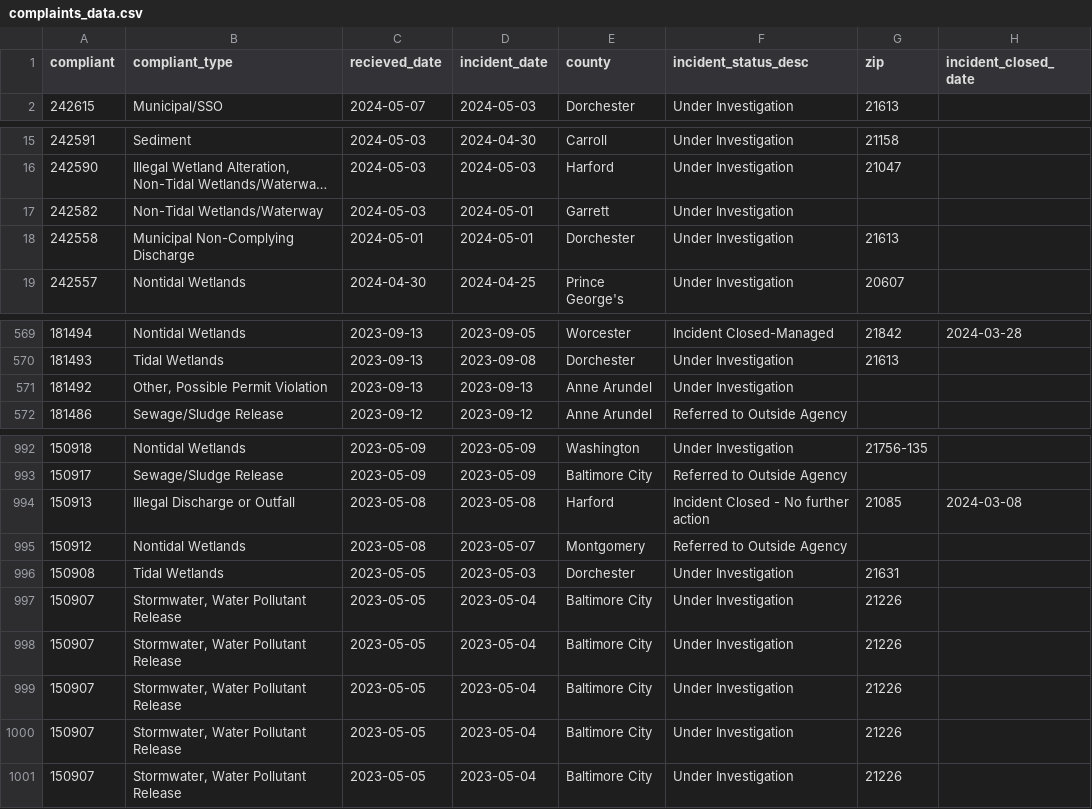
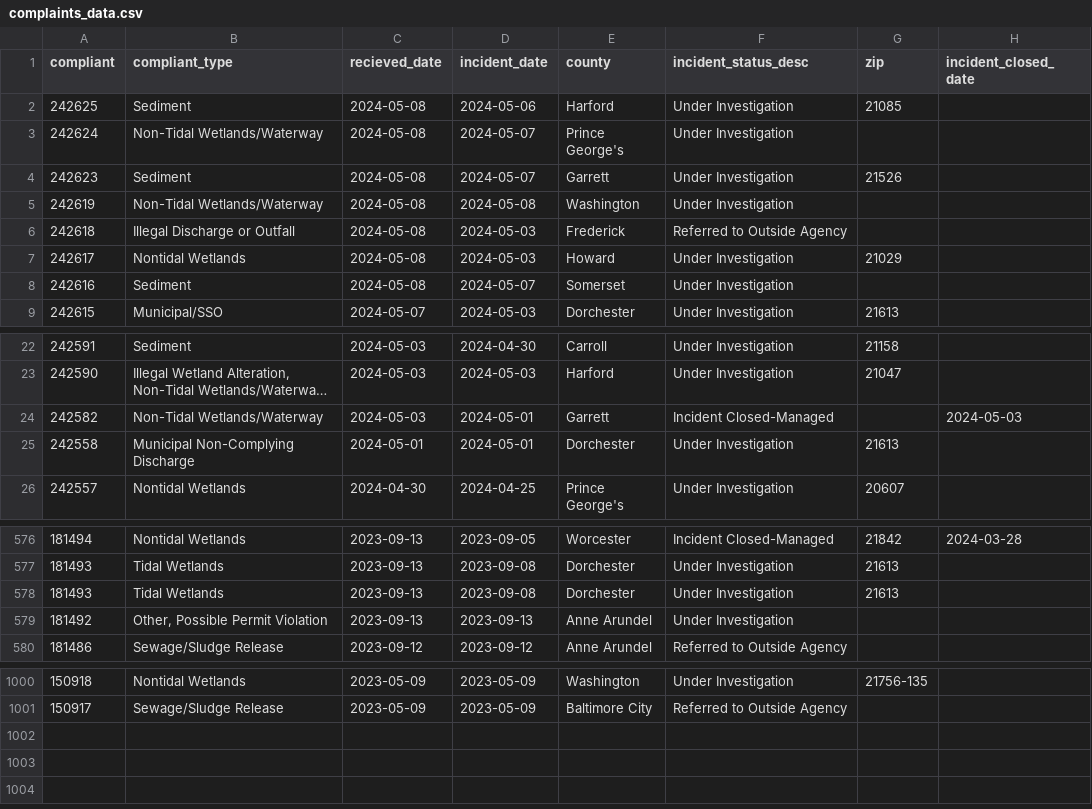
Before and after one commit to amandavhernan/enviro_complaints, a CSV file: complaints_data.csv, drawn as a sheet; only a part is shown, gaps mark what is left out; long unchanged cells end in …; removed rows and columns are numbered as before the commit, all else as after; the diff covers the shown part only; the diff names each change by its address in the sheet, - before the commit and + after, or states it on an @@ line.

Commit message:
new complaints found

```diff
--- a/complaints_data.csv
+++ b/complaints_data.csv
+row 2: 242625 | Sediment | 2024-05-08 | 2024-05-06 | Harford | Under Investigation | 21085
+row 3: 242624 | Non-Tidal Wetlands/Waterway | 2024-05-08 | 2024-05-07 | Prince George's | Under Investigation
+row 4: 242623 | Sediment | 2024-05-08 | 2024-05-07 | Garrett | Under Investigation | 21526
+row 5: 242619 | Non-Tidal Wetlands/Waterway | 2024-05-08 | 2024-05-08 | Washington | Under Investigation
+row 6: 242618 | Illegal Discharge or Outfall | 2024-05-08 | 2024-05-03 | Frederick | Referred to Outside Agency
+row 7: 242617 | Nontidal Wetlands | 2024-05-08 | 2024-05-03 | Howard | Under Investigation | 21029
+row 8: 242616 | Sediment | 2024-05-08 | 2024-05-07 | Somerset | Under Investigation
-F24 (incident_status_desc): Under Investigation
+F24 (incident_status_desc): Incident Closed-Managed
-H24 (incident_closed_date): (empty)
+H24 (incident_closed_date): 2024-05-03
+row 578: 181493 | Tidal Wetlands | 2023-09-13 | 2023-09-08 | Dorchester | Under Investigation | 21613
-row 994: 150913 | Illegal Discharge or Outfall | 2023-05-08 | 2023-05-08 | Harford | Incident Closed - No further action | 21085 | 2024-03-08
-row 995: 150912 | Nontidal Wetlands | 2023-05-08 | 2023-05-07 | Montgomery | Referred to Outside Agency
-row 996: 150908 | Tidal Wetlands | 2023-05-05 | 2023-05-03 | Dorchester | Under Investigation | 21631
-row 997: 150907 | Stormwater, Water Pollutant Release | 2023-05-05 | 2023-05-04 | Baltimore City | Under Investigation | 21226
-row 998: 150907 | Stormwater, Water Pollutant Release | 2023-05-05 | 2023-05-04 | Baltimore City | Under Investigation | 21226
-row 999: 150907 | Stormwater, Water Pollutant Release | 2023-05-05 | 2023-05-04 | Baltimore City | Under Investigation | 21226
-row 1000: 150907 | Stormwater, Water Pollutant Release | 2023-05-05 | 2023-05-04 | Baltimore City | Under Investigation | 21226
-row 1001: 150907 | Stormwater, Water Pollutant Release | 2023-05-05 | 2023-05-04 | Baltimore City | Under Investigation | 21226
```
Also changed, not shown: 1 edited cell elsewhere in this file, 1 other file.
